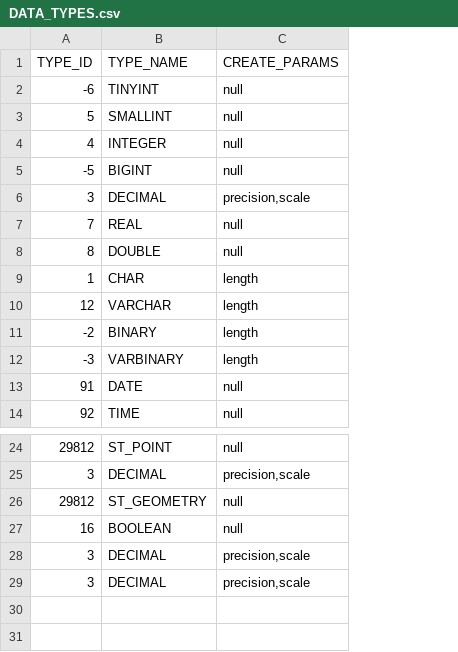
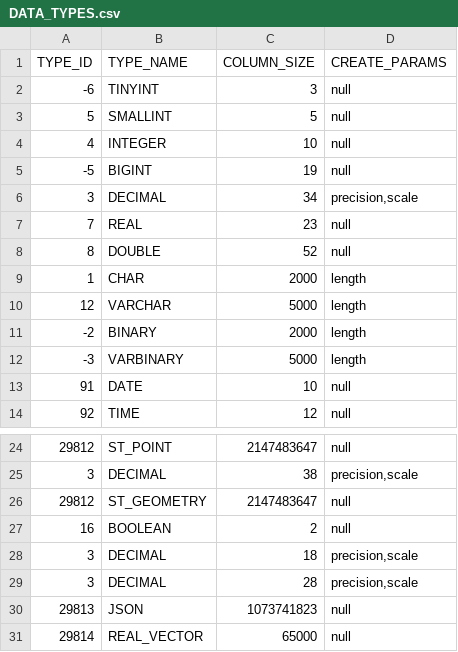
Before and after one commit to sapops/hana-cli, a CSV file: db/data/DATA_TYPES.csv, drawn as a sheet; only a part is shown, gaps mark what is left out; the diff names each change by its address in the sheet, - before the commit and + after, or states it on an @@ line.

```diff
--- a/db/data/DATA_TYPES.csv
+++ b/db/data/DATA_TYPES.csv
+column C (COLUMN_SIZE), rows 2-14: 3 | 5 | 10 | 19 | 34 | 23 | 52 | 2000 | 5000 | 2000 | 5000 | 10 | 12; rows 24-29: 2147483647 | 38 | 2147483647 | 2 | 18 | 28
+row 30: 29813 | JSON | 1073741823 | null
+row 31: 29814 | REAL_VECTOR | 65000 | null
```
Also changed, not shown: db/data/OBJECTS.csv, db/data/VIEWS.csv, 20 other files.
